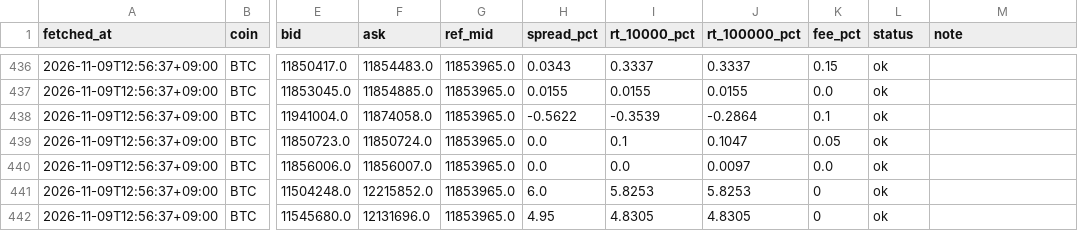
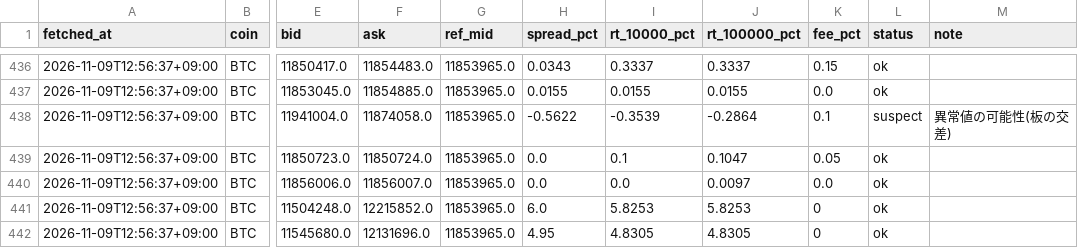
Before and after one commit to kotsuo07/gamble-cost, a CSV file: data/costs/2026-11.csv, drawn as a sheet; only a part is shown, gaps mark what is left out; the diff names each change by its address in the sheet, - before the commit and + after, or states it on an @@ line.

```diff
--- a/data/costs/2026-11.csv
+++ b/data/costs/2026-11.csv
-L438 (status): ok
+L438 (status): suspect
-M438 (note): (empty)
+M438 (note): 異常値の可能性(板の交差)
```
Also changed, not shown: 1 other file.
